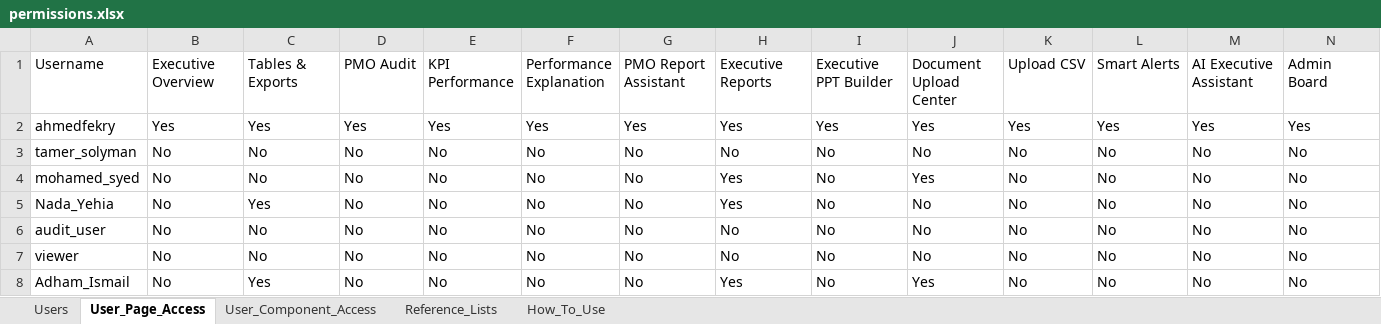
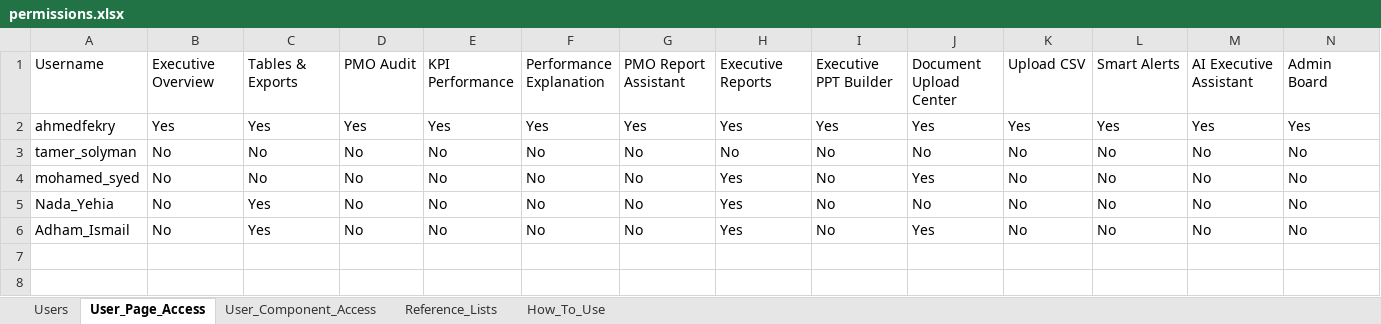
Before and after one commit to ahmedfekry-hub/Dawiyat-PMO-Executive-Portal-V2, an Excel workbook: data/permissions.xlsx, sheet User_Page_Access, drawn as a sheet; values as stored, in another font and other column widths than the file's, no borders; the diff names each change by its address in the sheet, - before the commit and + after, or states it on an @@ line.

Commit message:
Add files via upload

```diff
--- a/data/permissions.xlsx (sheet User_Page_Access)
+++ b/data/permissions.xlsx (sheet User_Page_Access)
-row 6: audit_user | No | No | No | No | No | No | No | No | No | No | No | No | No
-row 7: viewer | No | No | No | No | No | No | No | No | No | No | No | No | No
```
Also changed, not shown: sheet Users.
